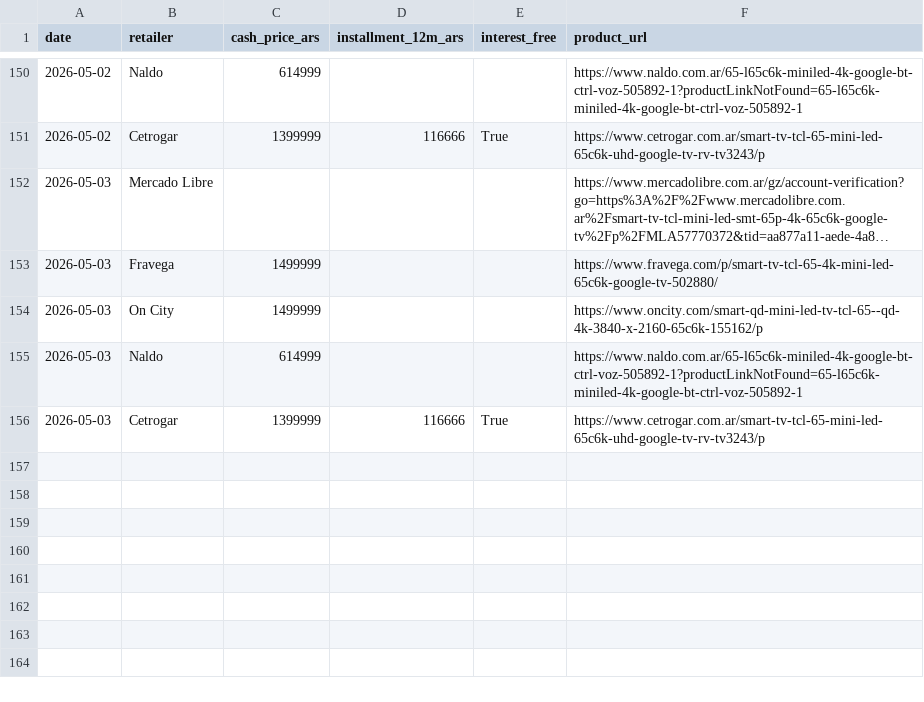
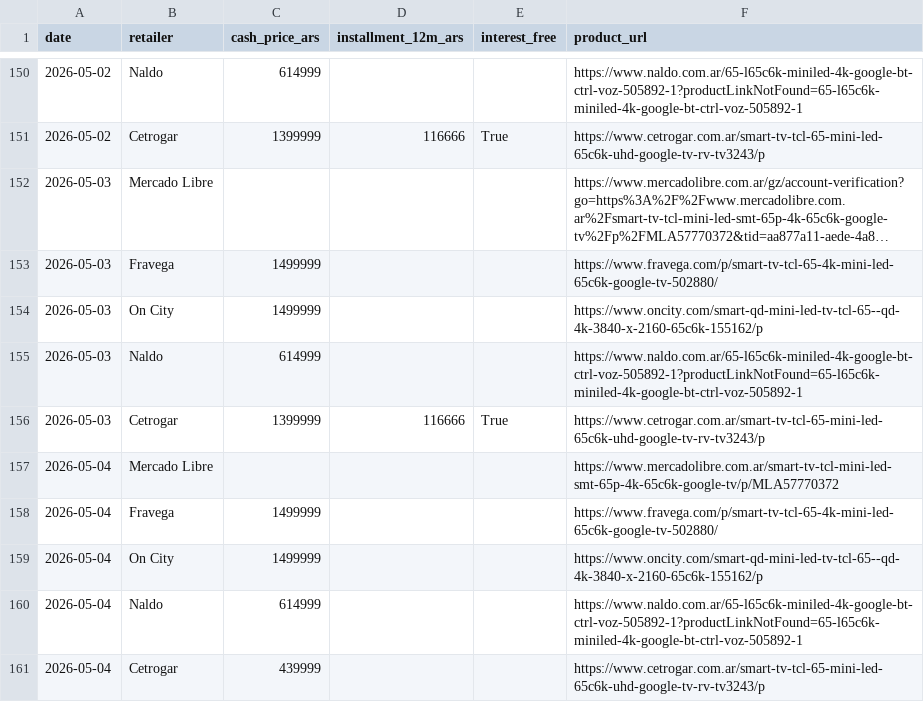
Before and after one commit to marcos1981claude/TCL, a CSV file: data/prices.csv, drawn as a sheet; only a part is shown, gaps mark what is left out; long unchanged cells end in …; the diff names each change by its address in the sheet, - before the commit and + after, or states it on an @@ line.

```diff
--- a/data/prices.csv
+++ b/data/prices.csv
+row 157: 2026-05-04 | Mercado Libre |  |  |  | https://www.mercadolibre.com.ar/smart-tv-tcl-mini-led-smt-65p-4k-65c6k-google-tv/p/MLA57770372
+row 158: 2026-05-04 | Fravega | 1499999 |  |  | https://www.fravega.com/p/smart-tv-tcl-65-4k-mini-led-65c6k-google-tv-502880/
+row 159: 2026-05-04 | On City | 1499999 |  |  | https://www.oncity.com/smart-qd-mini-led-tv-tcl-65--qd-4k-3840-x-2160-65c6k-155162/p
+row 160: 2026-05-04 | Naldo | 614999 |  |  | https://www.naldo.com.ar/65-l65c6k-miniled-4k-google-bt-ctrl-voz-505892-1?productLinkNotFound=65-l65c6k-miniled-4k-google-bt-ctrl-voz-505892-1
+row 161: 2026-05-04 | Cetrogar | 439999 |  |  | https://www.cetrogar.com.ar/smart-tv-tcl-65-mini-led-65c6k-uhd-google-tv-rv-tv3243/p
```
